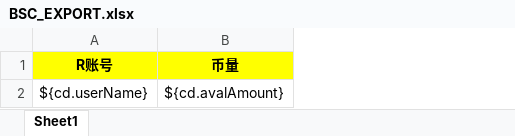
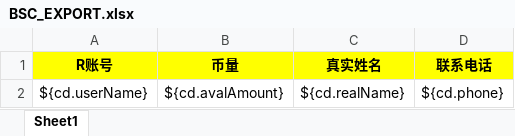
Before and after one commit to guanzhongheng/bd-core, an Excel workbook: src/main/resources/jxl/template/BSC_EXPORT.xlsx, sheet Sheet1, drawn as a sheet; values as stored, in another font and other column widths than the file's, no borders; the diff names each change by its address in the sheet, - before the commit and + after, or states it on an @@ line.

```diff
--- a/src/main/resources/jxl/template/BSC_EXPORT.xlsx (sheet Sheet1)
+++ b/src/main/resources/jxl/template/BSC_EXPORT.xlsx (sheet Sheet1)
+column C (真实姓名), row 2: ${cd.realName}
+column D (联系电话), row 2: ${cd.phone}
```
Also changed, not shown: 9 other files.
